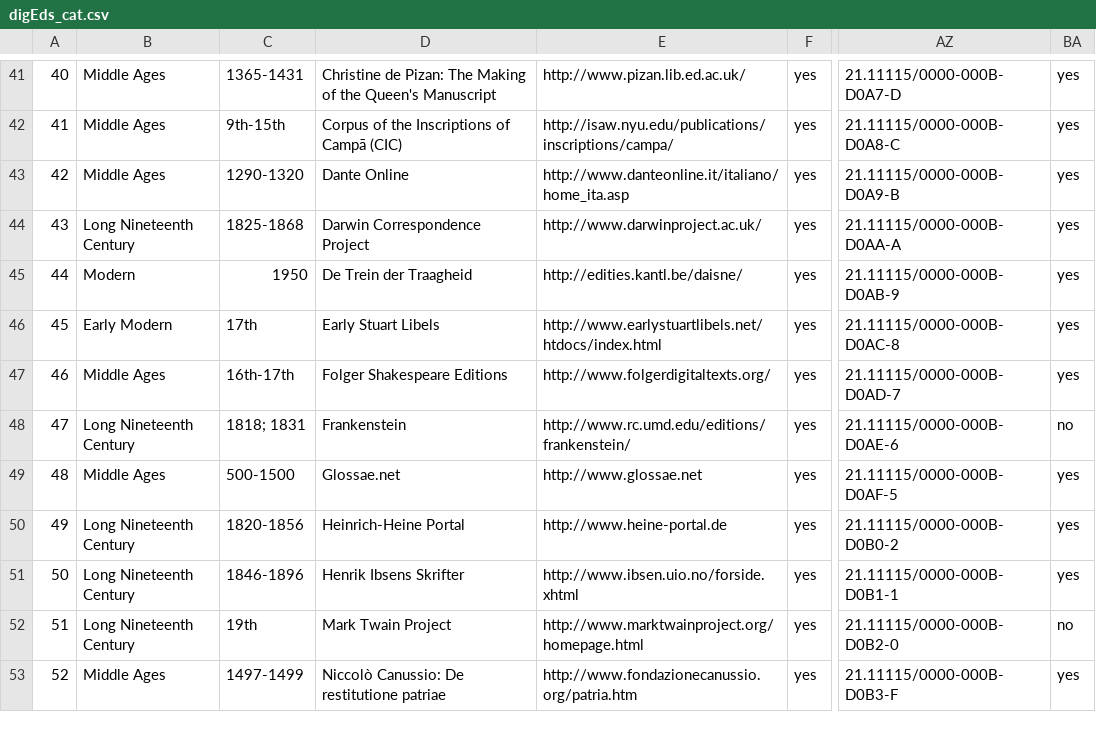
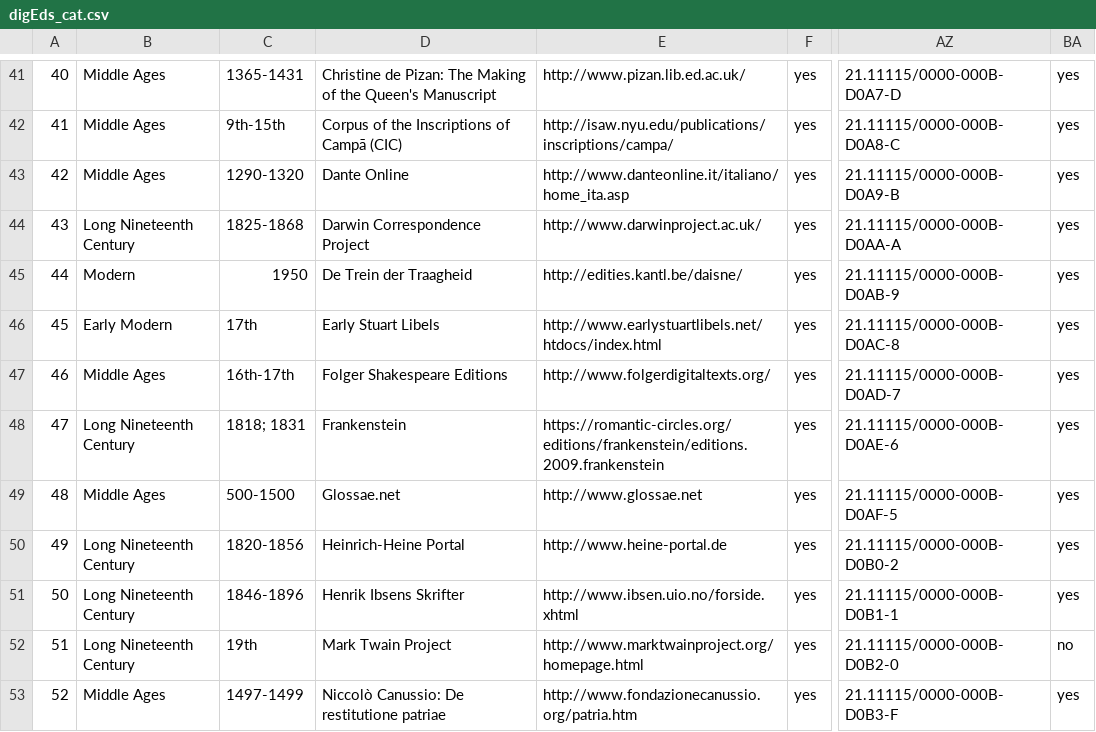
Before and after one commit to dig-Eds-cat/digEds_cat, a CSV file: digEds_cat.csv, drawn as a sheet; only a part is shown, gaps mark what is left out; the diff names each change by its address in the sheet, - before the commit and + after, or states it on an @@ line.

Commit message:
fix(data): fixed URL for Frankenstein

```diff
--- a/digEds_cat.csv
+++ b/digEds_cat.csv
-E48: http://www.rc.umd.edu/editions/frankenstein/
+E48: https://romantic-circles.org/editions/frankenstein/editions.2009.frankenstein
-BA48: no
+BA48: yes
```
